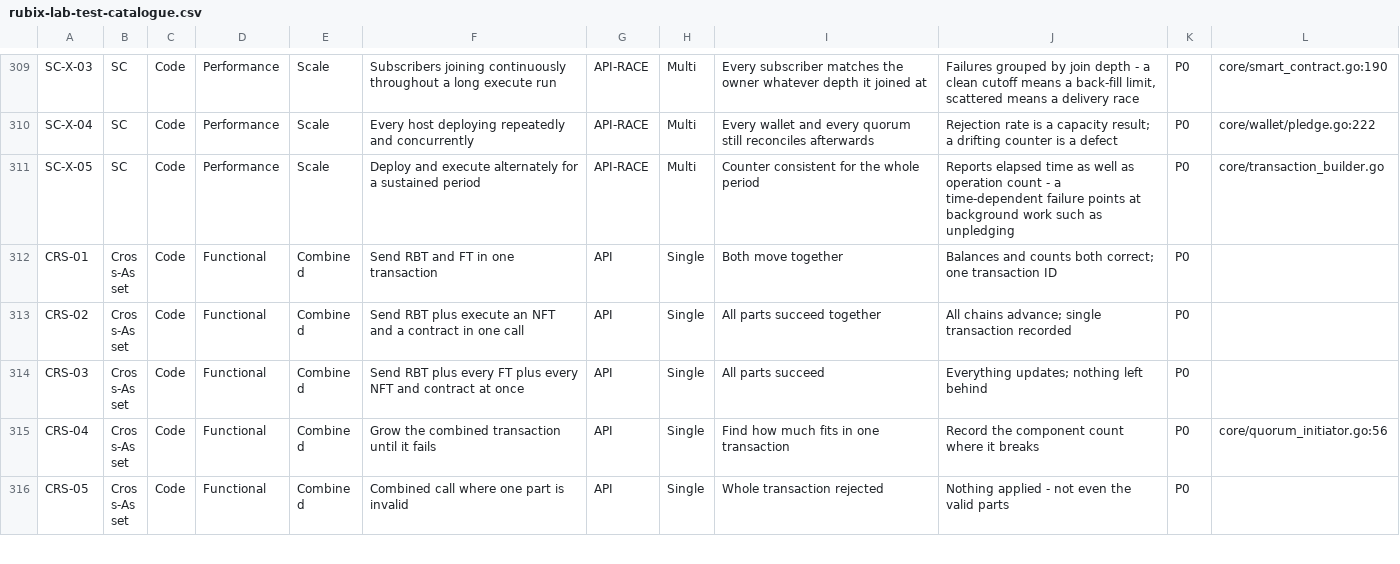
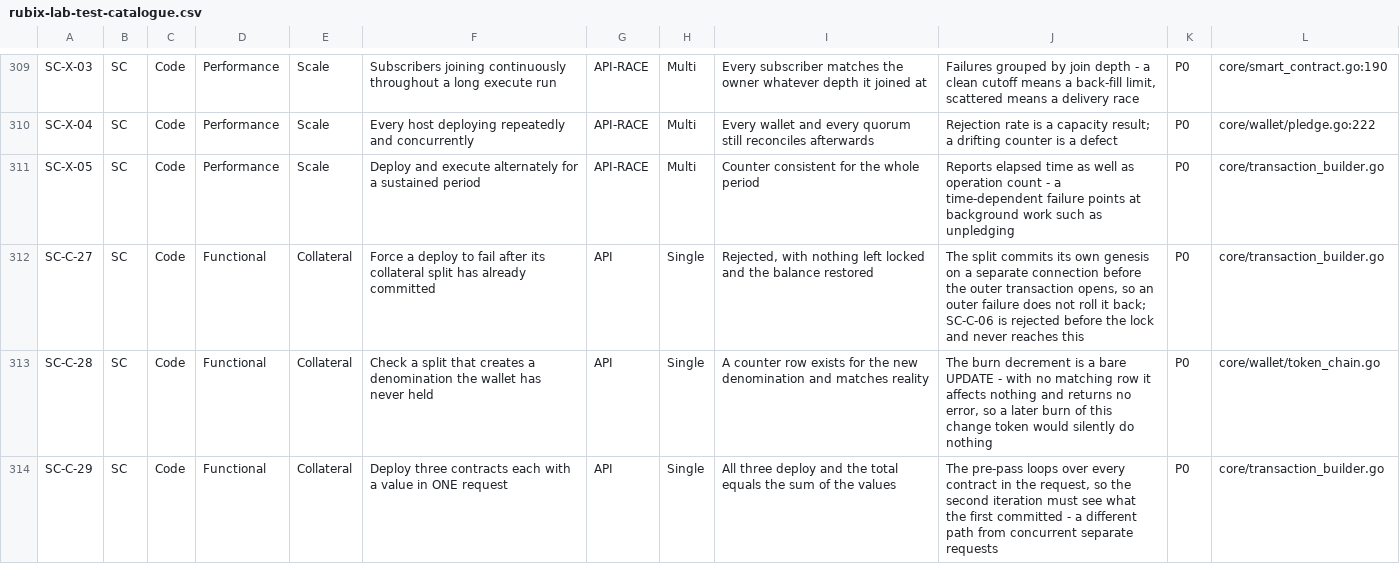
Before and after one commit to rubixchain/rubix-lab, a CSV file: controller/test-plan/rubix-lab-test-catalogue.csv, drawn as a sheet; only a part is shown, gaps mark what is left out; the shorter side is filled out with more unchanged rows; the diff covers the shown part only; the diff names each change by its address in the sheet, - before the commit and + after, or states it on an @@ line.

```diff
--- a/controller/test-plan/rubix-lab-test-catalogue.csv
+++ b/controller/test-plan/rubix-lab-test-catalogue.csv
+row 312: SC-C-27 | SC | Code | Functional | Collateral | Force a deploy to fail after its collateral split has already committed | API | Single | Rejected, with nothing left locked and the balance restored | The split commits its own genesis on a separate connection before the outer transaction opens, so an outer failure does not roll it back; SC-C-06 is rejected before the lock and never reaches this | P0 | core/transaction_builder.go
+row 313: SC-C-28 | SC | Code | Functional | Collateral | Check a split that creates a denomination the wallet has never held | API | Single | A counter row exists for the new denomination and matches reality | The burn decrement is a bare UPDATE - with no matching row it affects nothing and returns no error, so a later burn of this change token would silently do nothing | P0 | core/wallet/token_chain.go
+row 314: SC-C-29 | SC | Code | Functional | Collateral | Deploy three contracts each with a value in ONE request | API | Single | All three deploy and the total equals the sum of the values | The pre-pass loops over every contract in the request, so the second iteration must see what the first committed - a different path from concurrent separate requests | P0 | core/transaction_builder.go
```
Also changed, not shown: 6 added rows and 5 edited cells elsewhere in this file, 9 other files.
